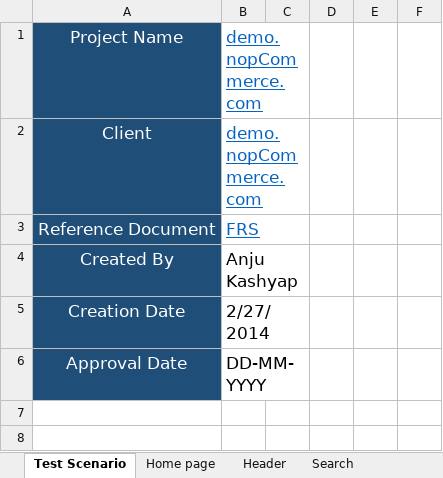
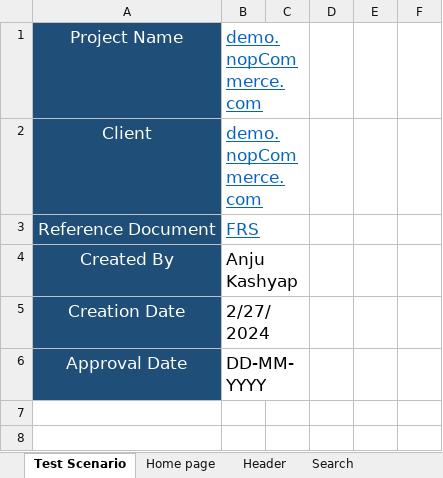
Before and after one commit to testeranju/nopCommerce-Manual-Testing-Project, an Excel workbook: Test Case/nopCommerce_Test_cases.xlsx, sheet Test Scenario, drawn as a sheet; only a part is shown; values as stored, in another font and other column widths than the file's, no borders; the diff names each change by its address in the sheet, - before the commit and + after, or states it on an @@ line.

Commit message:
adding test case file

```diff
--- a/Test Case/nopCommerce_Test_cases.xlsx (sheet Test Scenario)
+++ b/Test Case/nopCommerce_Test_cases.xlsx (sheet Test Scenario)
-B5: 2/27/2014
+B5: 2/27/2024
```
